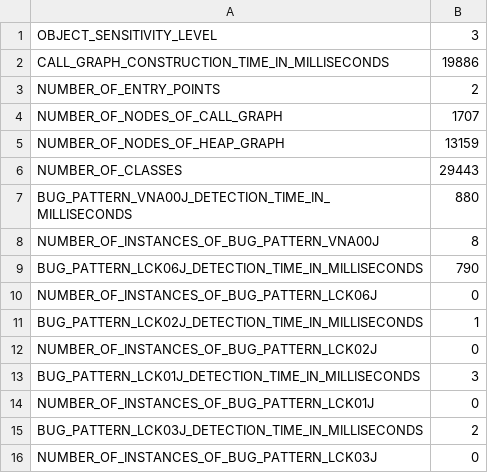
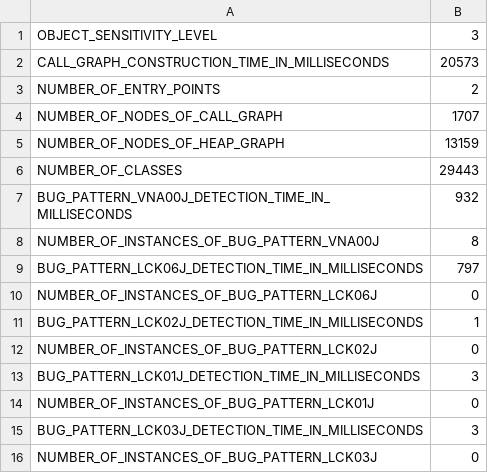
Before and after one commit to reprogrammer/keshmesh-results, a CSV file: pydev-02/3/profiling-results.csv, drawn as a sheet.

Commit message:
Updated the results for pydev with k=3.

```diff
--- a/pydev-02/3/profiling-results.csv
+++ b/pydev-02/3/profiling-results.csv
@@ -1,3 +1,3 @@
 OBJECT_SENSITIVITY_LEVEL,3
-CALL_GRAPH_CONSTRUCTION_TIME_IN_MILLISECONDS,19886
+CALL_GRAPH_CONSTRUCTION_TIME_IN_MILLISECONDS,20573
 NUMBER_OF_ENTRY_POINTS,2
@@ -6,5 +6,5 @@ NUMBER_OF_NODES_OF_HEAP_GRAPH,13159
 NUMBER_OF_CLASSES,29443
-BUG_PATTERN_VNA00J_DETECTION_TIME_IN_MILLISECONDS,880
+BUG_PATTERN_VNA00J_DETECTION_TIME_IN_MILLISECONDS,932
 NUMBER_OF_INSTANCES_OF_BUG_PATTERN_VNA00J,8
-BUG_PATTERN_LCK06J_DETECTION_TIME_IN_MILLISECONDS,790
+BUG_PATTERN_LCK06J_DETECTION_TIME_IN_MILLISECONDS,797
 NUMBER_OF_INSTANCES_OF_BUG_PATTERN_LCK06J,0
@@ -14,3 +14,3 @@ BUG_PATTERN_LCK01J_DETECTION_TIME_IN_MILLISECONDS,3
 NUMBER_OF_INSTANCES_OF_BUG_PATTERN_LCK01J,0
-BUG_PATTERN_LCK03J_DETECTION_TIME_IN_MILLISECONDS,2
+BUG_PATTERN_LCK03J_DETECTION_TIME_IN_MILLISECONDS,3
 NUMBER_OF_INSTANCES_OF_BUG_PATTERN_LCK03J,0
```
Also changed, not shown: 2 other files.
